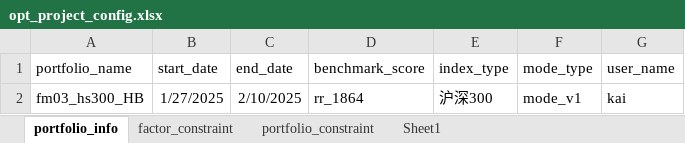
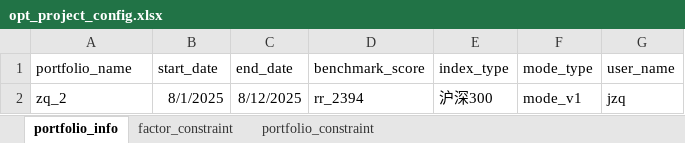
Before and after one commit to kaicmd0416/code_new, an Excel workbook: Optimizer_re/global_setting/opt_project_config.xlsx, sheet portfolio_info, drawn as a sheet; values as stored, in another font and other column widths than the file's, no borders; removed rows and columns are numbered as before the commit, all else as after; the diff names each change by its address in the sheet, - before the commit and + after, or states it on an @@ line.

```diff
--- a/Optimizer_re/global_setting/opt_project_config.xlsx (sheet portfolio_info)
+++ b/Optimizer_re/global_setting/opt_project_config.xlsx (sheet portfolio_info)
-sheet tab: Sheet1
-row 2: fm03_hs300_HB | 1/27/2025 | 2/10/2025 | rr_1864 | 沪深300 | mode_v1 | kai
+row 2: zq_2 | 8/1/2025 | 8/12/2025 | rr_2394 | 沪深300 | mode_v1 | jzq
```
Also changed, not shown: sheet factor_constraint, sheet portfolio_constraint, 15 other files.
